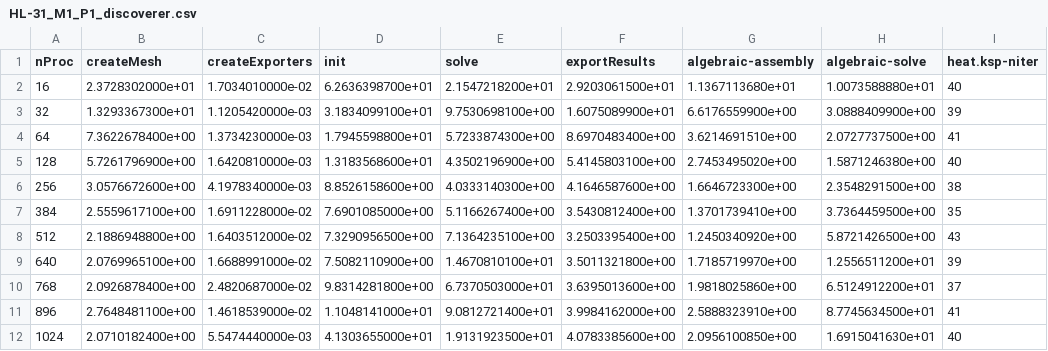
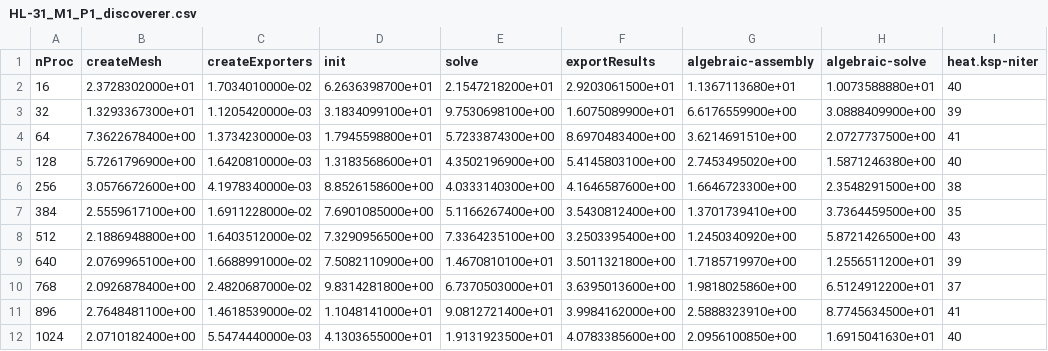
Before and after one commit to numpex/exa-ma-d7.3, a CSV file: software/feelpp/WP1/data/HL-31_M1_P1_discoverer.csv, drawn as a sheet; only a part is shown; the diff names each change by its address in the sheet, - before the commit and + after, or states it on an @@ line.

```diff
--- a/software/feelpp/WP1/data/HL-31_M1_P1_discoverer.csv
+++ b/software/feelpp/WP1/data/HL-31_M1_P1_discoverer.csv
-E8 (solve): 7.1364235100e+00
+E8 (solve): 7.3364235100e+00
```
Also changed, not shown: software/feelpp/WP1/data/nafems_le10_M2_P1_discoverer.csv, software/feelpp/WP1/data/nafems_le10_M2_P2_discoverer.csv, 37 other files.
